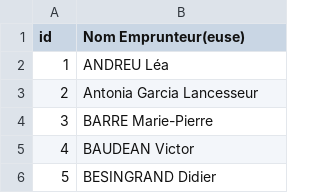
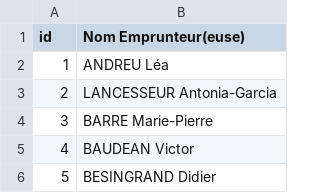
Before and after one commit to WildCodeSchool/BTZ_PHP_2021_03_Biblio, a CSV file: database/user.csv, drawn as a sheet; only a part is shown; the diff covers the shown part only.

```diff
--- a/database/user.csv
+++ b/database/user.csv
@@ -2,3 +2,3 @@
 1;ANDREU Léa
-2;Antonia Garcia Lancesseur
+2;LANCESSEUR Antonia-Garcia
 3;BARRE Marie-Pierre
```
Also changed, not shown: 5 removed rows and 5 edited cells elsewhere in this file, database/collection.csv, 35 other files.
